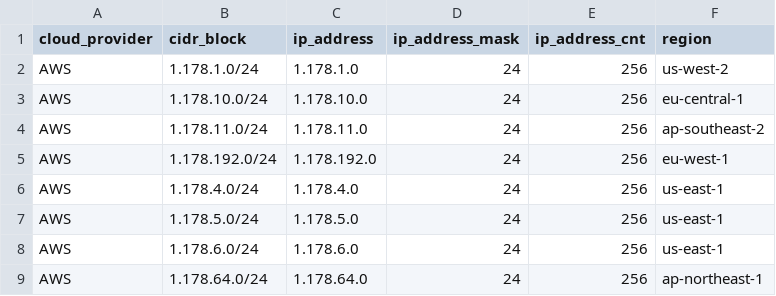
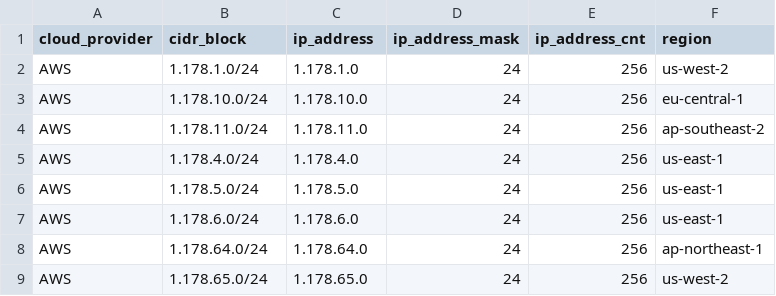
Before and after one commit to danilabs/public-cloud-provider-ip-ranges, a CSV file: data/providers/aws.csv, drawn as a sheet; only a part is shown; the shorter side is filled out with more unchanged rows; the diff names each change by its address in the sheet, - before the commit and + after, or states it on an @@ line.

```diff
--- a/data/providers/aws.csv
+++ b/data/providers/aws.csv
-row 5: AWS | 1.178.192.0/24 | 1.178.192.0 | 24 | 256 | eu-west-1
```
Also changed, not shown: 14 other files.
